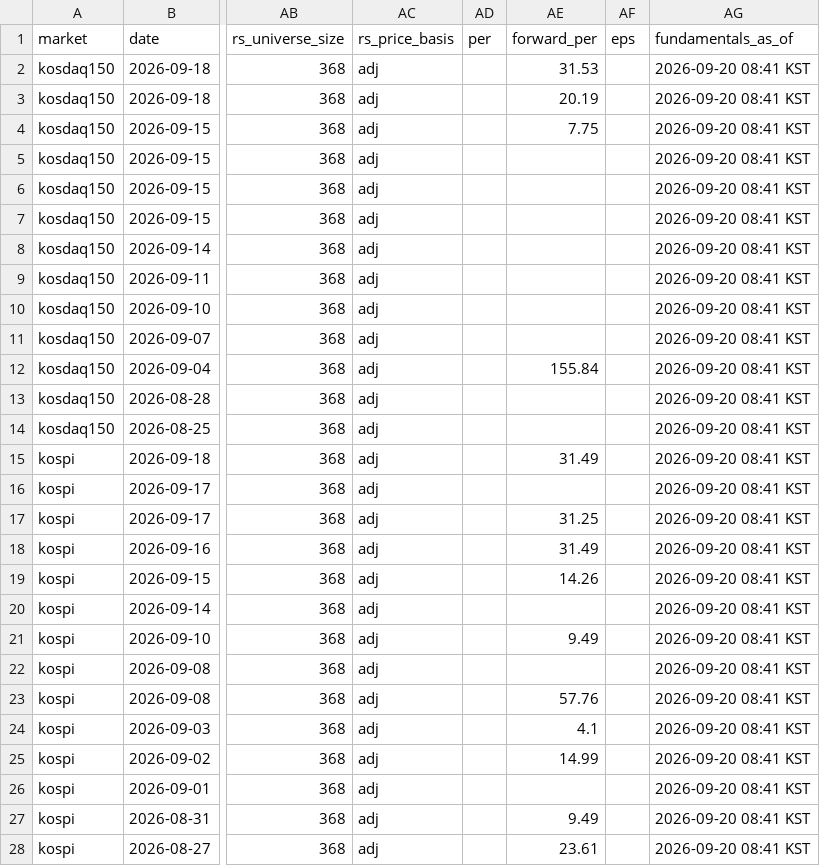
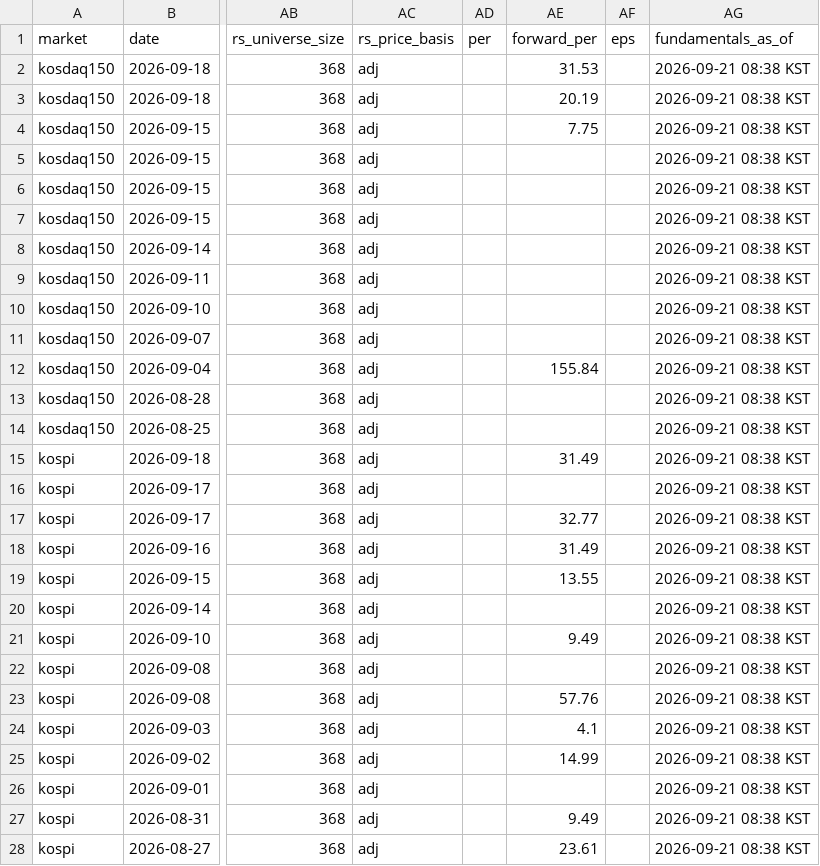
Before and after one commit to kimka3/breakout-screener, a CSV file: breakouts.csv, drawn as a sheet; only a part is shown, gaps mark what is left out; the diff covers the shown part only; the diff names each change by its address in the sheet, - before the commit and + after, or states it on an @@ line.

```diff
--- a/breakouts.csv
+++ b/breakouts.csv
-AG2:AG28 (fundamentals_as_of): 2026-09-20 08:41 KST
+AG2:AG28 (fundamentals_as_of): 2026-09-21 08:38 KST
-AE17 (forward_per): 31.25
+AE17 (forward_per): 32.77
-AE19 (forward_per): 14.26
+AE19 (forward_per): 13.55
```
Also changed, not shown: 19 edited cells elsewhere in this file, monthly_breakouts.csv, 1 other file.
